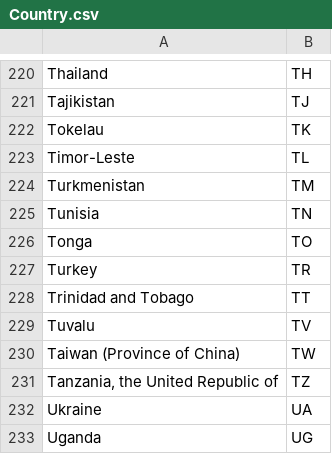
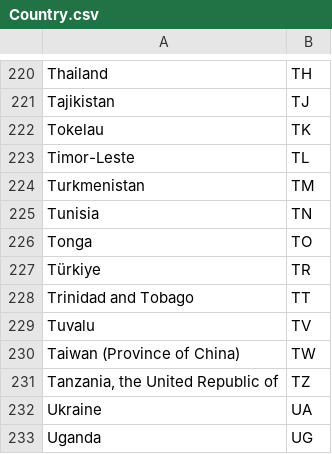
Before and after one commit to svanteschubert/EU-Codelist-Normalizer, a CSV file: xlsx/Country.csv, drawn as a sheet; only a part is shown, gaps mark what is left out.

```diff
--- a/xlsx/Country.csv
+++ b/xlsx/Country.csv
@@ -226,3 +226,3 @@
 "Tonga","TO"
-"Turkey","TR"
+"Türkiye","TR"
 "Trinidad and Tobago","TT"
```
Also changed, not shown: xlsx/Currency.csv, xlsx/EAS.csv, 18 other files.
